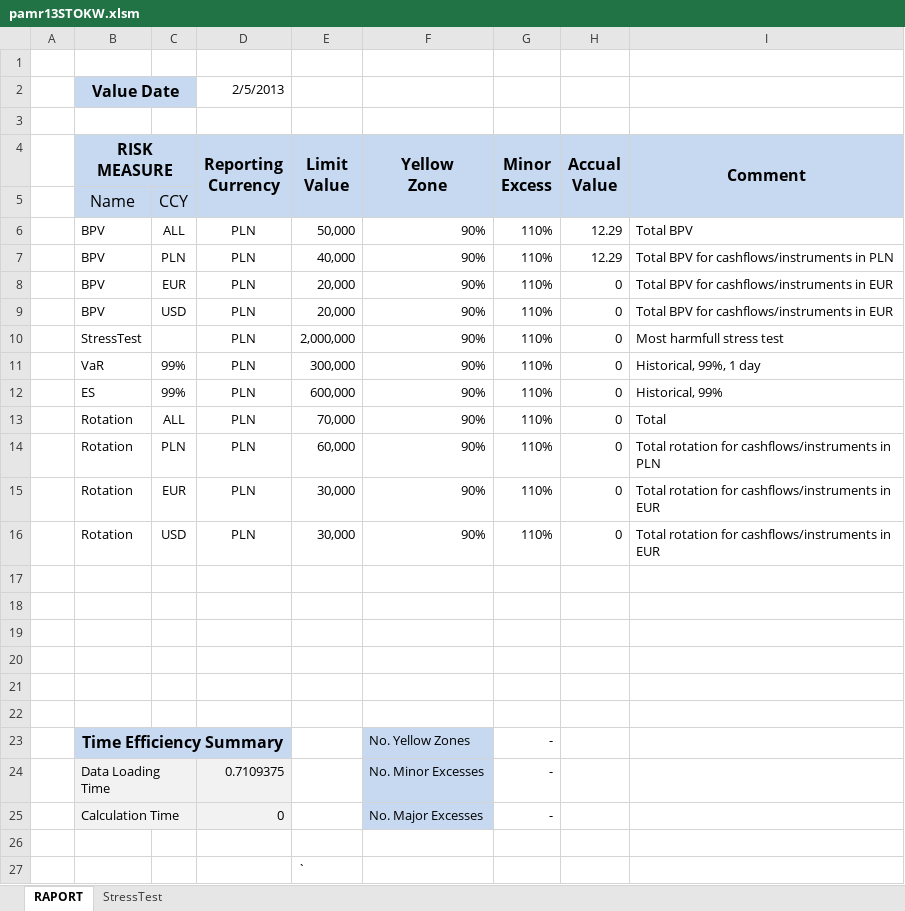
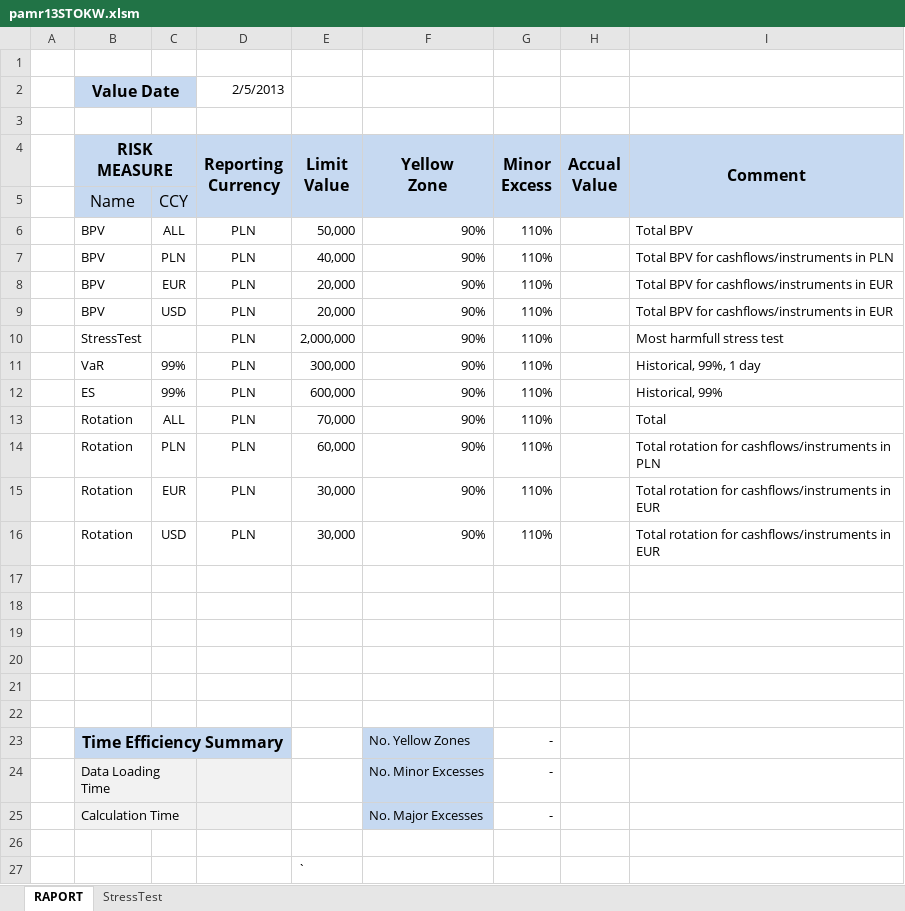
Before and after one commit to expectedshortfall/PAMR, an Excel workbook: pamr13STOKW.xlsm, sheet RAPORT, drawn as a sheet; values as stored, in another font and other column widths than the file's, no borders; conditional formats not drawn; the diff names each change by its address in the sheet, - before the commit and + after, or states it on an @@ line.

```diff
--- a/pamr13STOKW.xlsm (sheet RAPORT)
+++ b/pamr13STOKW.xlsm (sheet RAPORT)
-H6:H7 (Accual Value): 12.29
+H6:H7 (Accual Value): (empty)
-H8:H16 (Accual Value): 0
+H8:H16 (Accual Value): (empty)
-D24 (Reporting Currency): 0.7109375
+D24 (Reporting Currency): (empty)
-D25 (Reporting Currency): 0
+D25 (Reporting Currency): (empty)
```
Also changed, not shown: charts or pictures, 6 other files.
